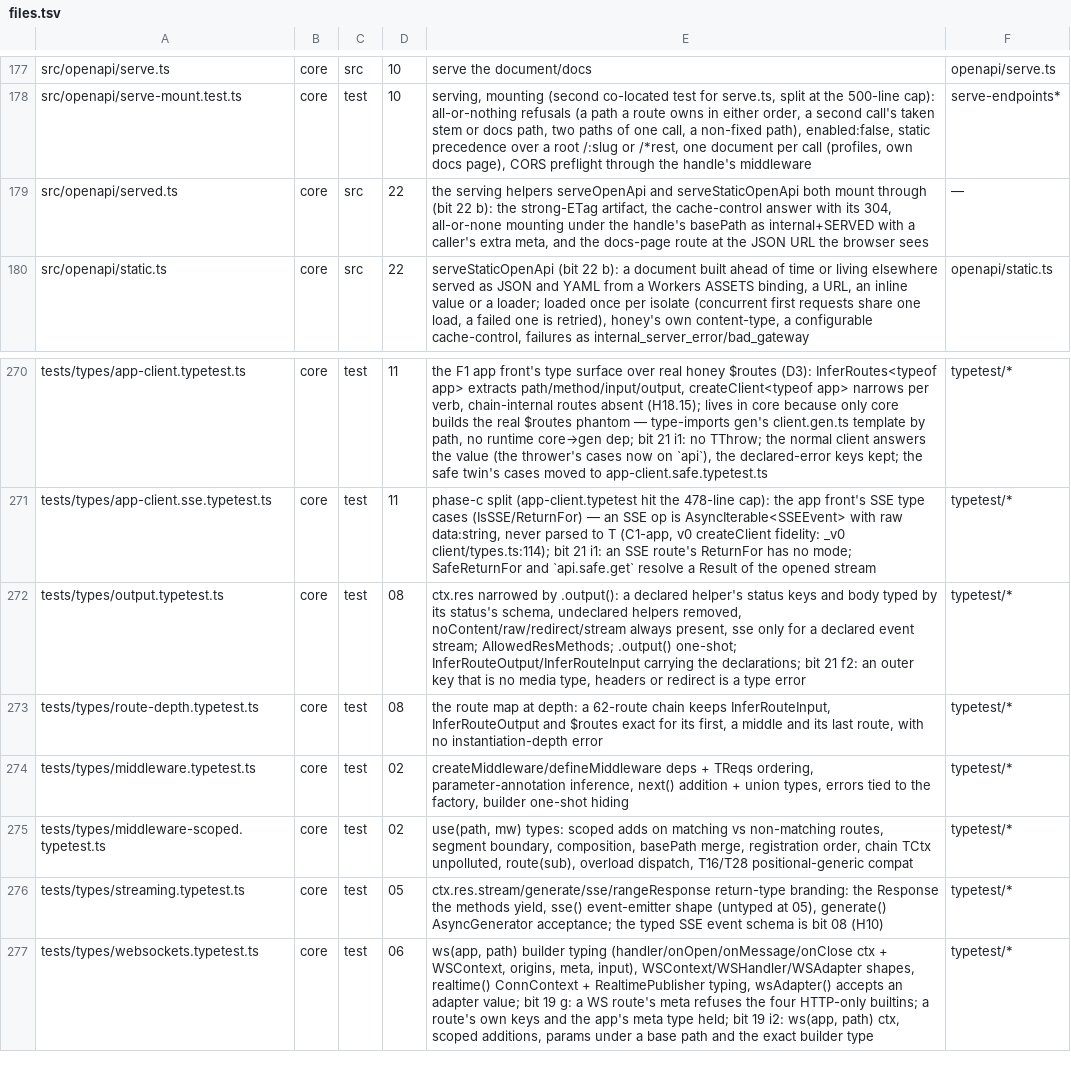
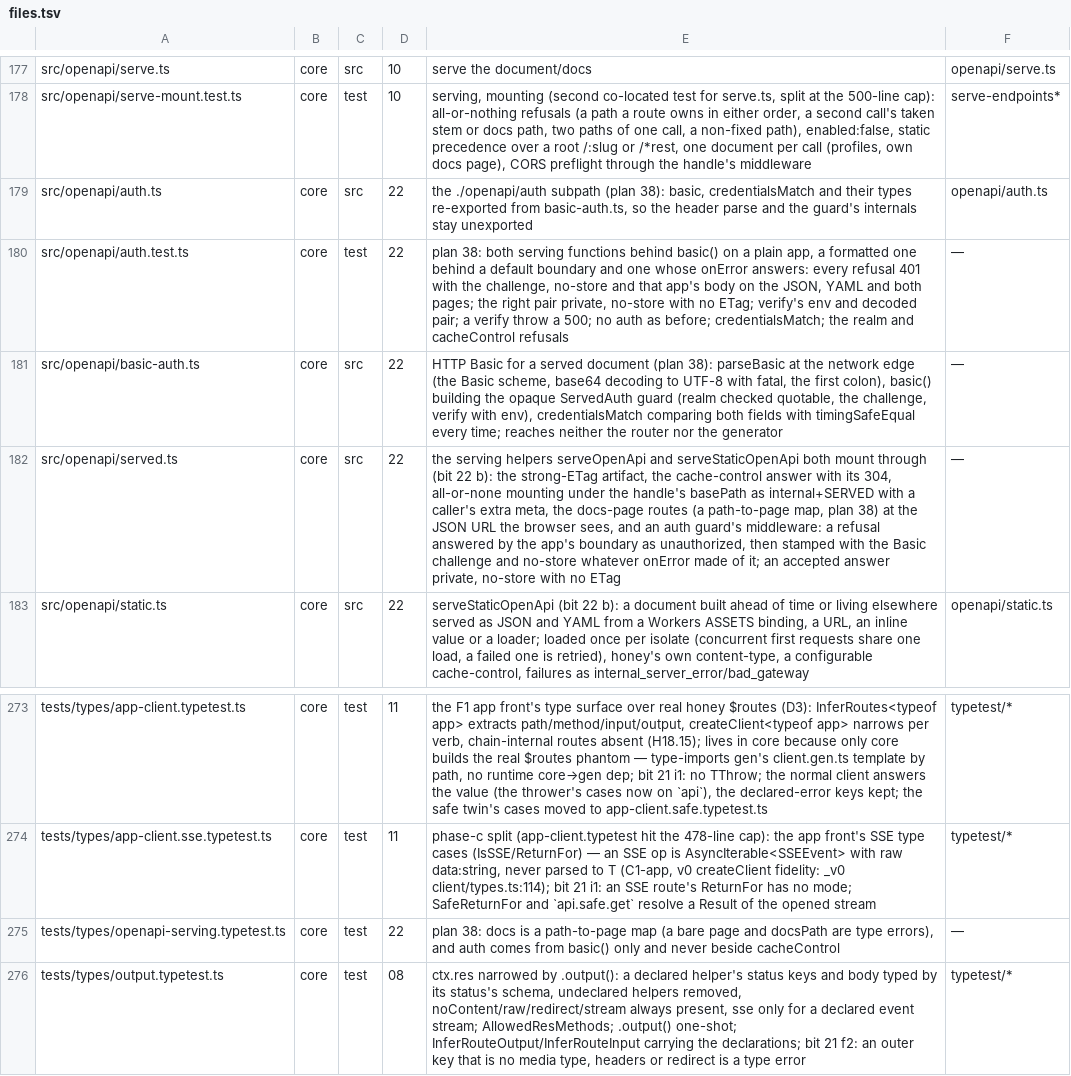
Before and after one commit to workerstack/backend, a TSV file: blueprint/files.tsv, drawn as a sheet; only a part is shown, gaps mark what is left out; the shorter side is filled out with more unchanged rows.

Commit message:
feat(openapi): serve several docs pages per document and guard a served document with basic auth
docs on serveOpenApi and serveStaticOpenApi maps each path to its page,
so one document can have a Scalar and a Swagger page; docsPath and the
bare docs: scalar form are gone, and both are type errors that throw
showing the map.

auth: basic({ realm, verify }) from @lovrozagar/honey/openapi/auth guards
the JSON, the YAML and every docs page. A refusal is a 401 with the Basic
challenge and no-store, its body from the app's own error boundary, and
the challenge stays even when onError answers. An accepted request is
answered private, no-store with no ETag. A verify that throws is a 500,
and auth beside cacheControl is refused. credentialsMatch compares a pair
in constant time. The guard is built inside basic(), so a document served
without auth carries none of it.

The packaging consumer now generates its SDK under the CLI's default
name, which the previous commit made compile.

```diff
--- a/blueprint/files.tsv
+++ b/blueprint/files.tsv
@@ -178,3 +178,6 @@ src/openapi/serve.ts	core	src	10	serve the document/docs	openapi/serve.ts
 src/openapi/serve-mount.test.ts	core	test	10	serving, mounting (second co-located test for serve.ts, split at the 500-line cap): all-or-nothing refusals (a path a route owns in either order, a second call's taken stem or docs path, two paths of one call, a non-fixed path), enabled:false, static precedence over a root /:slug or /*rest, one document per call (profiles, own docs page), CORS preflight through the handle's middleware	serve-endpoints*
-src/openapi/served.ts	core	src	22	the serving helpers serveOpenApi and serveStaticOpenApi both mount through (bit 22 b): the strong-ETag artifact, the cache-control answer with its 304, all-or-none mounting under the handle's basePath as internal+SERVED with a caller's extra meta, and the docs-page route at the JSON URL the browser sees	—
+src/openapi/auth.ts	core	src	22	the ./openapi/auth subpath (plan 38): basic, credentialsMatch and their types re-exported from basic-auth.ts, so the header parse and the guard's internals stay unexported	openapi/auth.ts
+src/openapi/auth.test.ts	core	test	22	plan 38: both serving functions behind basic() on a plain app, a formatted one behind a default boundary and one whose onError answers: every refusal 401 with the challenge, no-store and that app's body on the JSON, YAML and both pages; the right pair private, no-store with no ETag; verify's env and decoded pair; a verify throw a 500; no auth as before; credentialsMatch; the realm and cacheControl refusals	—
+src/openapi/basic-auth.ts	core	src	22	HTTP Basic for a served document (plan 38): parseBasic at the network edge (the Basic scheme, base64 decoding to UTF-8 with fatal, the first colon), basic() building the opaque ServedAuth guard (realm checked quotable, the challenge, verify with env), credentialsMatch comparing both fields with timingSafeEqual every time; reaches neither the router nor the generator	—
+src/openapi/served.ts	core	src	22	the serving helpers serveOpenApi and serveStaticOpenApi both mount through (bit 22 b): the strong-ETag artifact, the cache-control answer with its 304, all-or-none mounting under the handle's basePath as internal+SERVED with a caller's extra meta, the docs-page routes (a path-to-page map, plan 38) at the JSON URL the browser sees, and an auth guard's middleware: a refusal answered by the app's boundary as unauthorized, then stamped with the Basic challenge and no-store whatever onError made of it; an accepted answer private, no-store with no ETag	—
 src/openapi/static.ts	core	src	22	serveStaticOpenApi (bit 22 b): a document built ahead of time or living elsewhere served as JSON and YAML from a Workers ASSETS binding, a URL, an inline value or a loader; loaded once per isolate (concurrent first requests share one load, a failed one is retried), honey's own content-type, a configurable cache-control, failures as internal_server_error/bad_gateway	openapi/static.ts
@@ -271,2 +274,3 @@ tests/types/app-client.typetest.ts	core	test	11	the F1 app front's type surface
 tests/types/app-client.sse.typetest.ts	core	test	11	phase-c split (app-client.typetest hit the 478-line cap): the app front's SSE type cases (IsSSE/ReturnFor) — an SSE op is AsyncIterable<SSEEvent> with raw data:string, never parsed to T (C1-app, v0 createClient fidelity: _v0 client/types.ts:114); bit 21 i1: an SSE route's ReturnFor has no mode; SafeReturnFor and `api.safe.get` resolve a Result of the opened stream	typetest/*
+tests/types/openapi-serving.typetest.ts	core	test	22	plan 38: docs is a path-to-page map (a bare page and docsPath are type errors), and auth comes from basic() only and never beside cacheControl	—
 tests/types/output.typetest.ts	core	test	08	ctx.res narrowed by .output(): a declared helper's status keys and body typed by its status's schema, undeclared helpers removed, noContent/raw/redirect/stream always present, sse only for a declared event stream; AllowedResMethods; .output() one-shot; InferRouteOutput/InferRouteInput carrying the declarations; bit 21 f2: an outer key that is no media type, headers or redirect is a type error	typetest/*
```
Also changed, not shown: 28 other files.
